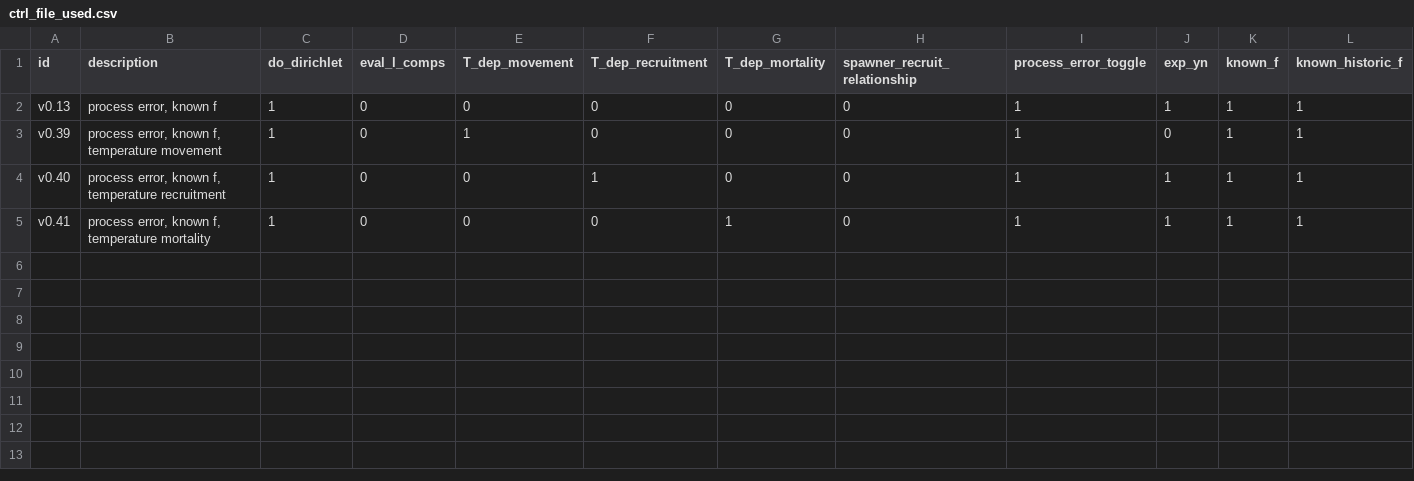
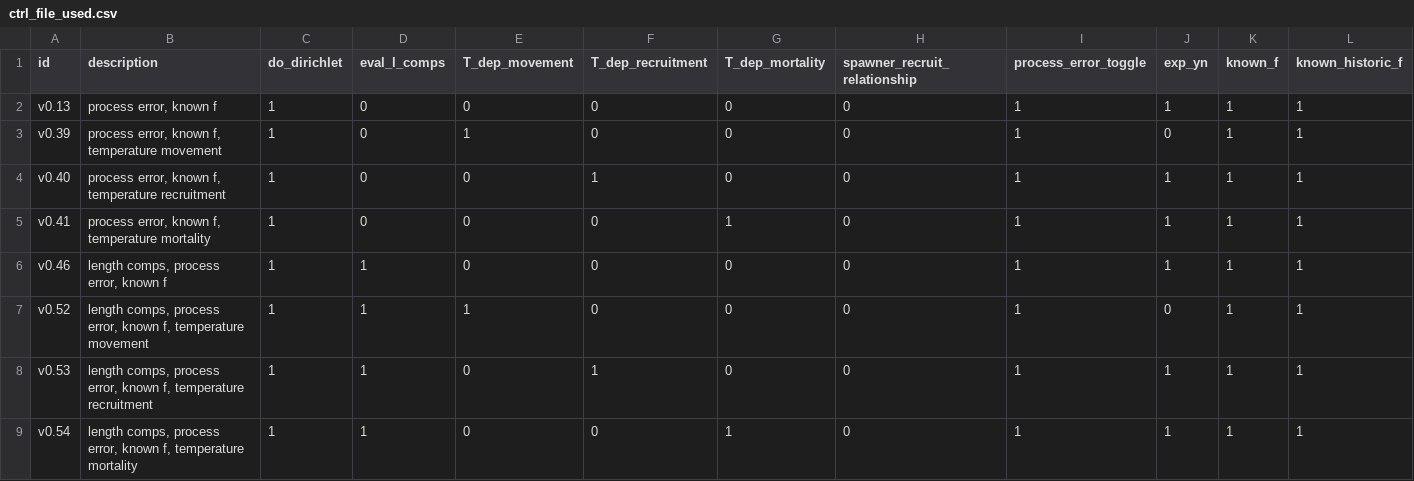
Before and after one commit to lcgodoy/mid_atlantic_forecasts, a CSV file: ctrl_file_used.csv, drawn as a sheet; the diff names each change by its address in the sheet, - before the commit and + after, or states it on an @@ line.

Commit message:
updating plot code, ensuring density is used throughout, and minor error fixes

```diff
--- a/ctrl_file_used.csv
+++ b/ctrl_file_used.csv
+row 6: v0.46 | length comps, process error, known f | 1 | 1 | 0 | 0 | 0 | 0 | 1 | 1 | 1 | 1
+row 7: v0.52 | length comps, process error, known f, temperature movement | 1 | 1 | 1 | 0 | 0 | 0 | 1 | 0 | 1 | 1
+row 8: v0.53 | length comps, process error, known f, temperature recruitment | 1 | 1 | 0 | 1 | 0 | 0 | 1 | 1 | 1 | 1
+row 9: v0.54 | length comps, process error, known f, temperature mortality | 1 | 1 | 0 | 0 | 1 | 0 | 1 | 1 | 1 | 1
```
Also changed, not shown: 5 other files.
